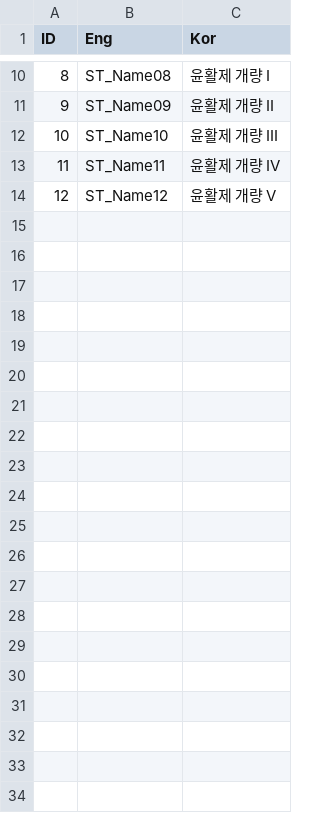
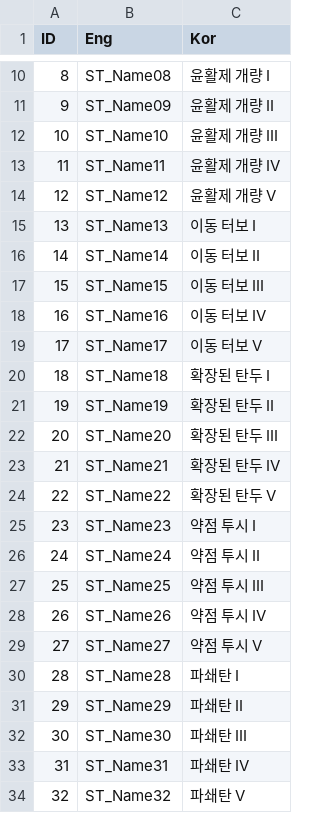
Before and after one commit to VeryMalangCow/RemnantVael, a CSV file: Assets/Resources/CSV/Word/AllyCard_StrikeTeam_NameCSV.csv, drawn as a sheet; only a part is shown, gaps mark what is left out; the diff names each change by its address in the sheet, - before the commit and + after, or states it on an @@ line.

```diff
--- a/Assets/Resources/CSV/Word/AllyCard_StrikeTeam_NameCSV.csv
+++ b/Assets/Resources/CSV/Word/AllyCard_StrikeTeam_NameCSV.csv
+row 15: 13 | ST_Name13 | 이동 터보 I
+row 16: 14 | ST_Name14 | 이동 터보 II
+row 17: 15 | ST_Name15 | 이동 터보 III
+row 18: 16 | ST_Name16 | 이동 터보 IV
+row 19: 17 | ST_Name17 | 이동 터보 V
+row 20: 18 | ST_Name18 | 확장된 탄두 I
+row 21: 19 | ST_Name19 | 확장된 탄두 II
+row 22: 20 | ST_Name20 | 확장된 탄두 III
+row 23: 21 | ST_Name21 | 확장된 탄두 IV
+row 24: 22 | ST_Name22 | 확장된 탄두 V
+row 25: 23 | ST_Name23 | 약점 투시 I
+row 26: 24 | ST_Name24 | 약점 투시 II
+row 27: 25 | ST_Name25 | 약점 투시 III
+row 28: 26 | ST_Name26 | 약점 투시 IV
+row 29: 27 | ST_Name27 | 약점 투시 V
+row 30: 28 | ST_Name28 | 파쇄탄 I
+row 31: 29 | ST_Name29 | 파쇄탄 II
+row 32: 30 | ST_Name30 | 파쇄탄 III
+row 33: 31 | ST_Name31 | 파쇄탄 IV
+row 34: 32 | ST_Name32 | 파쇄탄 V
```
Also changed, not shown: Assets/Resources/CSV/Desc/AllyCard_StrikeTeam_DescCSV.csv, 6 other files.
